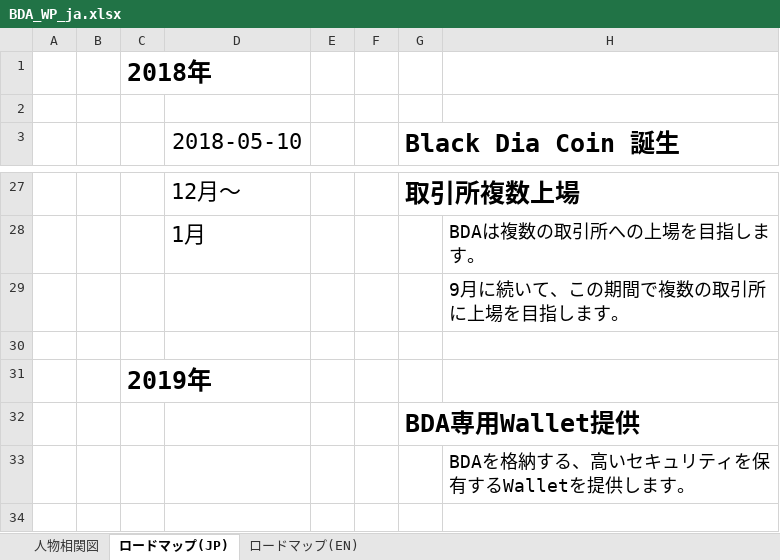
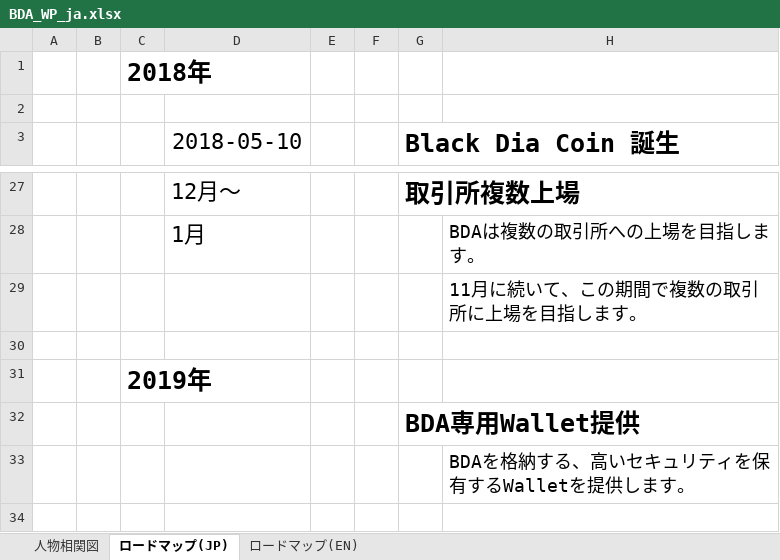
Before and after one commit to BDACOIN/whitepaper, an Excel workbook: BDA_WP_ja.xlsx, sheet ロードマップ(JP), drawn as a sheet; only a part is shown, gaps mark what is left out; values as stored, in another font and other column widths than the file's, no borders; charts and pictures not drawn; the diff names each change by its address in the sheet, - before the commit and + after, or states it on an @@ line.

Commit message:
いまなりにロードマップを修正

```diff
--- a/BDA_WP_ja.xlsx (sheet ロードマップ(JP))
+++ b/BDA_WP_ja.xlsx (sheet ロードマップ(JP))
-H29: 9月に続いて、この期間で複数の取引所に上場を目指します。
+H29: 11月に続いて、この期間で複数の取引所に上場を目指します。
```
